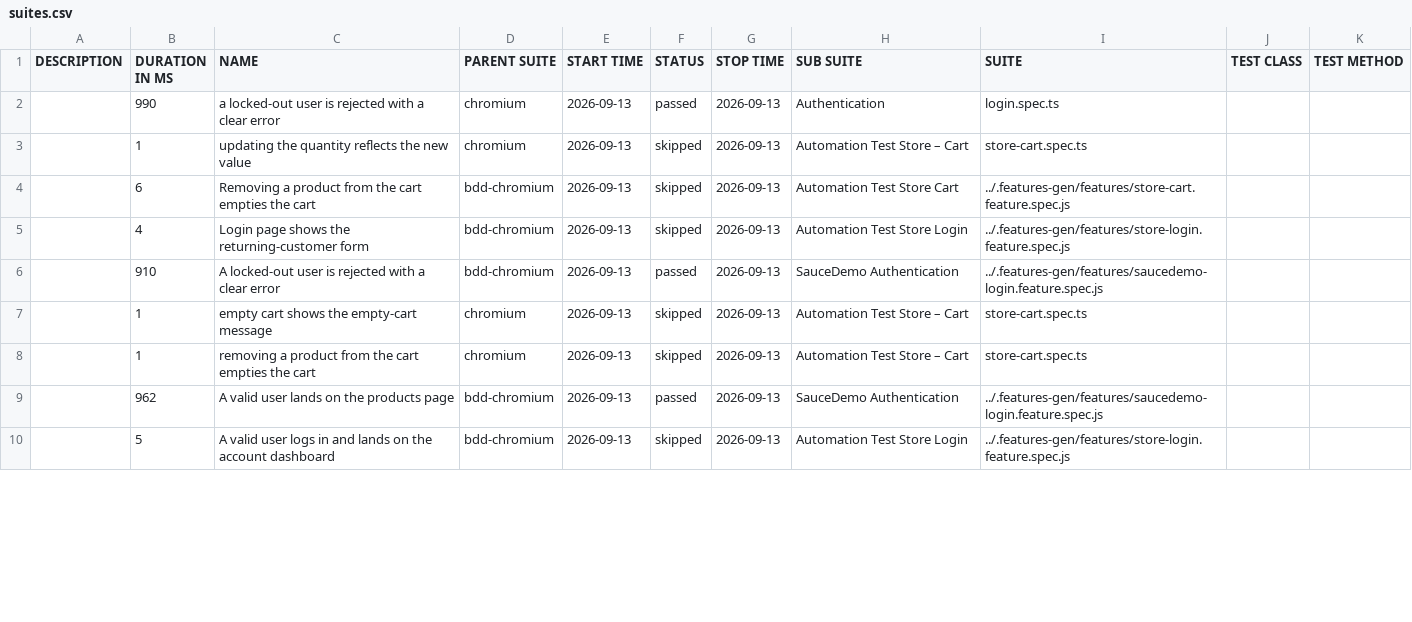
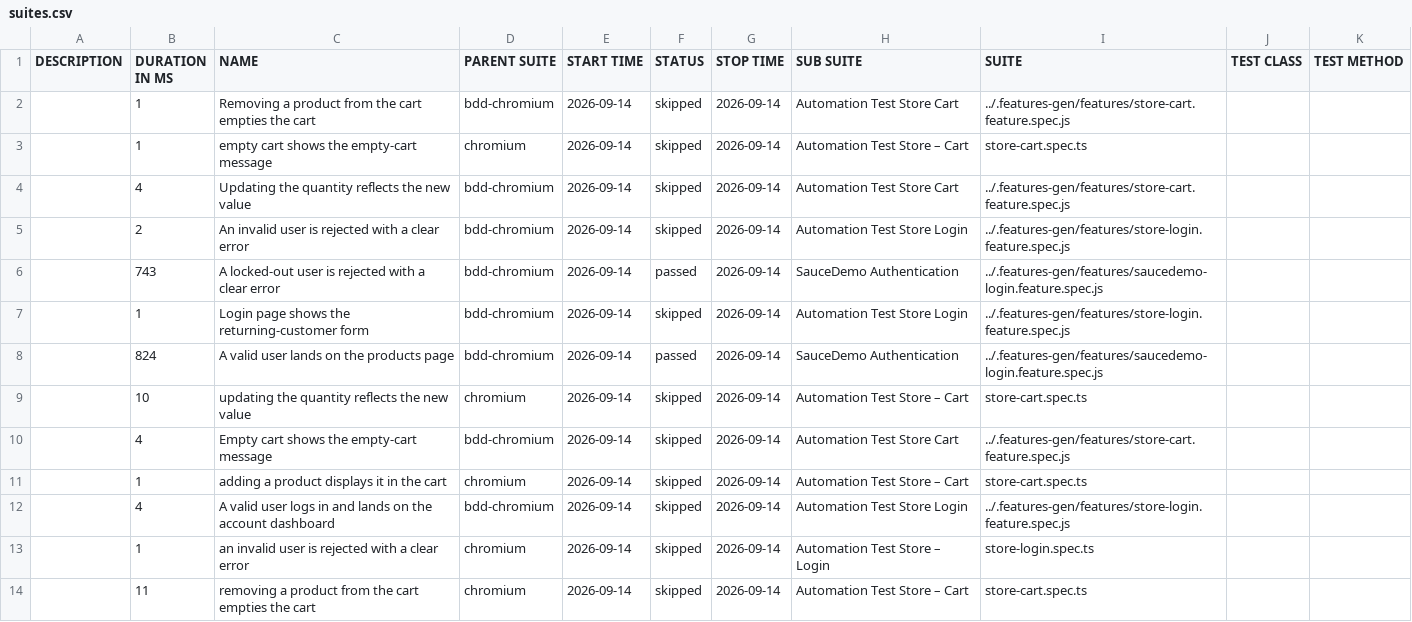
Before and after one commit to Cacheater/playwright-e2e-framework, a CSV file: data/suites.csv, drawn as a sheet; only a part is shown; the diff covers the shown part only.

```diff
--- a/data/suites.csv
+++ b/data/suites.csv
@@ -1,10 +1,14 @@
 "DESCRIPTION","DURATION IN MS","NAME","PARENT SUITE","START TIME","STATUS","STOP TIME","SUB SUITE","SUITE","TEST CLASS","TEST METHOD"
-"","990","a locked-out user is rejected with a clear error","chromium","2026-09-13","passed","2026-09-13","Authentication","login.spec.ts","",""
-"","1","updating the quantity reflects the new value","chromium","2026-09-13","skipped","2026-09-13","Automation Test Store – Cart","store-cart.spec.ts","",""
-"","6","Removing a product from the cart empties the cart","bdd-chromium","2026-09-13","skipped","2026-09-13","Automation Test Store Cart","../.features-gen/features/store-cart.feature.spec.js","",""
-"","4","Login page shows the returning-customer form","bdd-chromium","2026-09-13","skipped","2026-09-13","Automation Test Store Login","../.features-gen/features/store-login.feature.spec.js","",""
-"","910","A locked-out user is rejected with a clear error","bdd-chromium","2026-09-13","passed","2026-09-13","SauceDemo Authentication","../.features-gen/features/saucedemo-login.feature.spec.js","",""
-"","1","empty cart shows the empty-cart message","chromium","2026-09-13","skipped","2026-09-13","Automation Test Store – Cart","store-cart.spec.ts","",""
-"","1","removing a product from the cart empties the cart","chromium","2026-09-13","skipped","2026-09-13","Automation Test Store – Cart","store-cart.spec.ts","",""
-"","962","A valid user lands on the products page","bdd-chromium","2026-09-13","passed","2026-09-13","SauceDemo Authentication","../.features-gen/features/saucedemo-login.feature.spec.js","",""
-"","5","A valid user logs in and lands on the account dashboard","bdd-chromium","2026-09-13","skipped","2026-09-13","Automation Test Store Login","../.features-gen/features/store-login.feature.spec.js","",""
+"","1","Removing a product from the cart empties the cart","bdd-chromium","2026-09-14","skipped","2026-09-14","Automation Test Store Cart","../.features-gen/features/store-cart.feature.spec.js","",""
+"","1","empty cart shows the empty-cart message","chromium","2026-09-14","skipped","2026-09-14","Automation Test Store – Cart","store-cart.spec.ts","",""
+"","4","Updating the quantity reflects the new value","bdd-chromium","2026-09-14","skipped","2026-09-14","Automation Test Store Cart","../.features-gen/features/store-cart.feature.spec.js","",""
+"","2","An invalid user is rejected with a clear error","bdd-chromium","2026-09-14","skipped","2026-09-14","Automation Test Store Login","../.features-gen/features/store-login.feature.spec.js","",""
+"","743","A locked-out user is rejected with a clear error","bdd-chromium","2026-09-14","passed","2026-09-14","SauceDemo Authentication","../.features-gen/features/saucedemo-login.feature.spec.js","",""
+"","1","Login page shows the returning-customer form","bdd-chromium","2026-09-14","skipped","2026-09-14","Automation Test Store Login","../.features-gen/features/store-login.feature.spec.js","",""
+"","824","A valid user lands on the products page","bdd-chromium","2026-09-14","passed","2026-09-14","SauceDemo Authentication","../.features-gen/features/saucedemo-login.feature.spec.js","",""
+"","10","updating the quantity reflects the new value","chromium","2026-09-14","skipped","2026-09-14","Automation Test Store – Cart","store-cart.spec.ts","",""
+"","4","Empty cart shows the empty-cart message","bdd-chromium","2026-09-14","skipped","2026-09-14","Automation Test Store Cart","../.features-gen/features/store-cart.feature.spec.js","",""
+"","1","adding a product displays it in the cart","chromium","2026-09-14","skipped","2026-09-14","Automation Test Store – Cart","store-cart.spec.ts","",""
+"","4","A valid user logs in and lands on the account dashboard","bdd-chromium","2026-09-14","skipped","2026-09-14","Automation Test Store Login","../.features-gen/features/store-login.feature.spec.js","",""
+"","1","an invalid user is rejected with a clear error","chromium","2026-09-14","skipped","2026-09-14","Automation Test Store – Login","store-login.spec.ts","",""
+"","11","removing a product from the cart empties the cart","chromium","2026-09-14","skipped","2026-09-14","Automation Test Store – Cart","store-cart.spec.ts","",""
```
Also changed, not shown: 1 added row, 5 removed rows and 12 edited cells elsewhere in this file, 50 other files.
